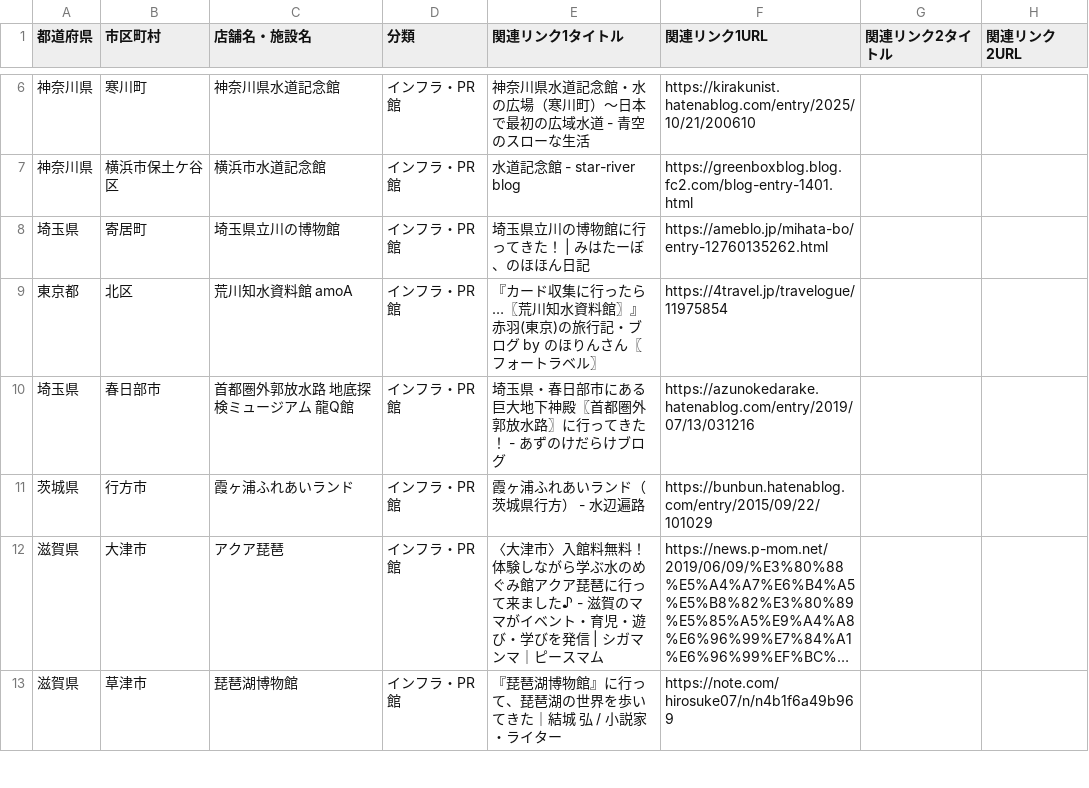
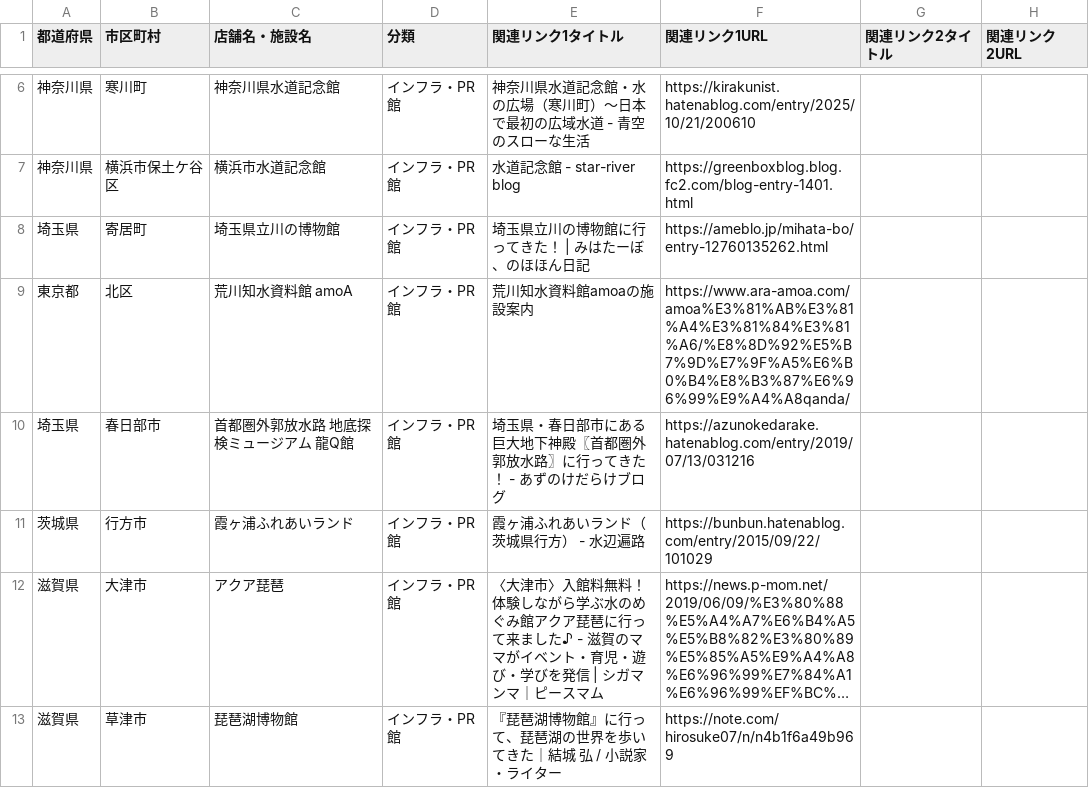
Before and after one commit to ordinary-apartment/ordinary-apartment.github.io, a CSV file: data/科学館.csv, drawn as a sheet; only a part is shown, gaps mark what is left out; long unchanged cells end in …; the diff covers the shown part only; the diff names each change by its address in the sheet, - before the commit and + after, or states it on an @@ line.

```diff
--- a/data/科学館.csv
+++ b/data/科学館.csv
-E9 (関連リンク1タイトル): 『カード収集に行ったら…〖荒川知水資料館〗』赤羽(東京)の旅行記・ブログ by のほりんさん〖フォートラベル〗
+E9 (関連リンク1タイトル): 荒川知水資料館amoaの施設案内
-F9 (関連リンク1URL): https://4travel.jp/travelogue/11975854
+F9 (関連リンク1URL): https://www.ara-amoa.com/amoa%E3%81%AB%E3%81%A4%E3%81%84%E3%81%A6/%E8%8D%92%E5%B7%9D%E7%9F%A5%E6%B0%B4%E8%B3%87%E6%96%99%E9%A4%A8qanda/
```
Also changed, not shown: 8 edited cells elsewhere in this file, data/植物園.csv, 2 other files.
